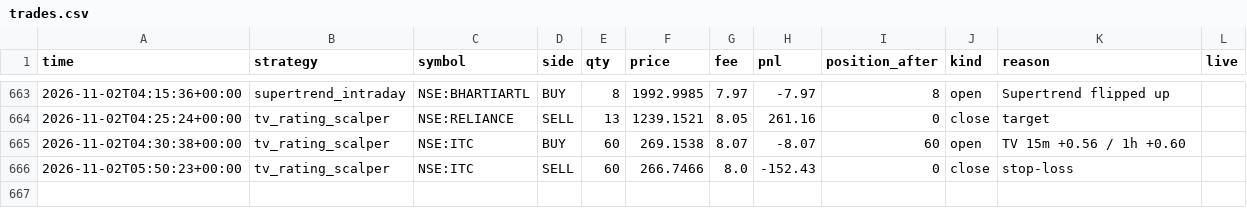
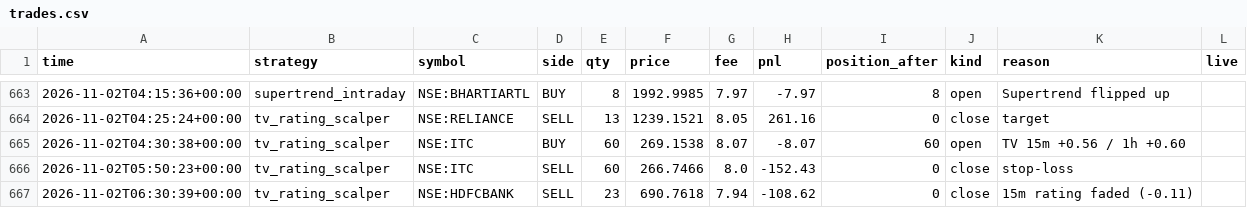
Before and after one commit to Yuvansh-Shah/algo-trading-platform, a CSV file: state/trades.csv, drawn as a sheet; only a part is shown, gaps mark what is left out; the diff names each change by its address in the sheet, - before the commit and + after, or states it on an @@ line.

```diff
--- a/state/trades.csv
+++ b/state/trades.csv
+row 667: 2026-11-02T06:30:39+00:00 | tv_rating_scalper | NSE:HDFCBANK | SELL | 23 | 690.7618 | 7.94 | -108.62 | 0 | close | 15m rating faded (-0.11)
```
Also changed, not shown: state/equity.csv, 4 other files.
